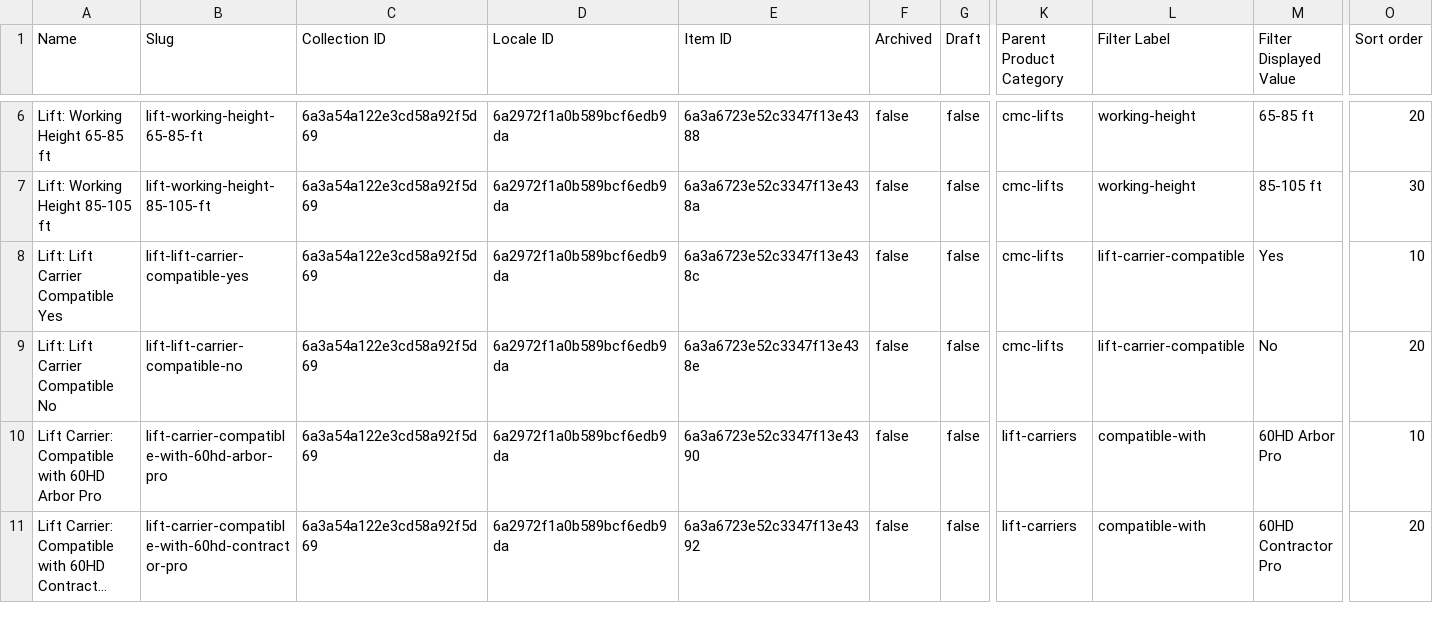
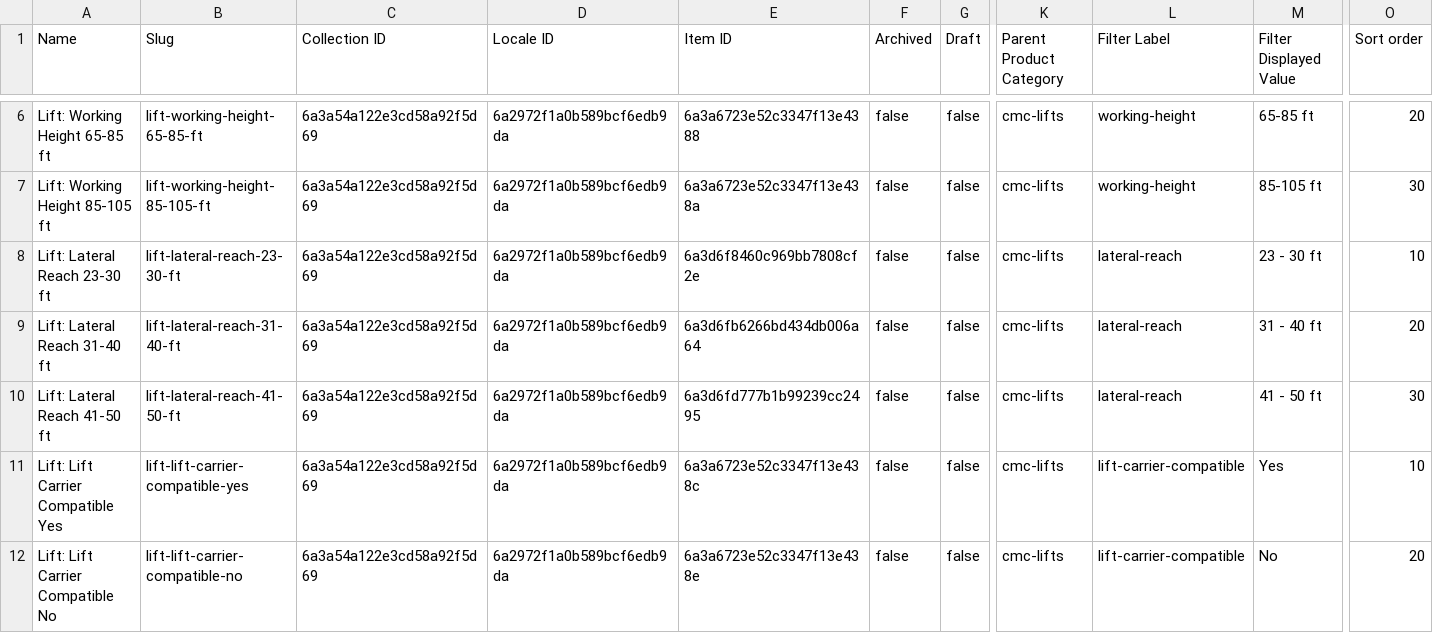
Before and after one commit to jkb4/cmc-filters-docs, a CSV file: products/import-2-filter-values.csv, drawn as a sheet; only a part is shown, gaps mark what is left out; the shorter side is filled out with more unchanged rows; long unchanged cells end in …; rows hold the shown columns only; the diff names each change by its address in the sheet, - before the commit and + after, or states it on an @@ line.

```diff
--- a/products/import-2-filter-values.csv
+++ b/products/import-2-filter-values.csv
+row 8: Lift: Lateral Reach 23-30 ft | lift-lateral-reach-23-30-ft | 6a3a54a122e3cd58a92f5d69 | 6a2972f1a0b589bcf6edb9da | 6a3d6f8460c969bb7808cf2e | false | false | cmc-lifts | lateral-reach | 23 - 30 ft | 10
+row 9: Lift: Lateral Reach 31-40 ft | lift-lateral-reach-31-40-ft | 6a3a54a122e3cd58a92f5d69 | 6a2972f1a0b589bcf6edb9da | 6a3d6fb6266bd434db006a64 | false | false | cmc-lifts | lateral-reach | 31 - 40 ft | 20
+row 10: Lift: Lateral Reach 41-50 ft | lift-lateral-reach-41-50-ft | 6a3a54a122e3cd58a92f5d69 | 6a2972f1a0b589bcf6edb9da | 6a3d6fd777b1b99239cc2495 | false | false | cmc-lifts | lateral-reach | 41 - 50 ft | 30
```
Also changed, not shown: products/import-1-filter-labels.csv, products/product-categories-import.csv, 12 other files.
